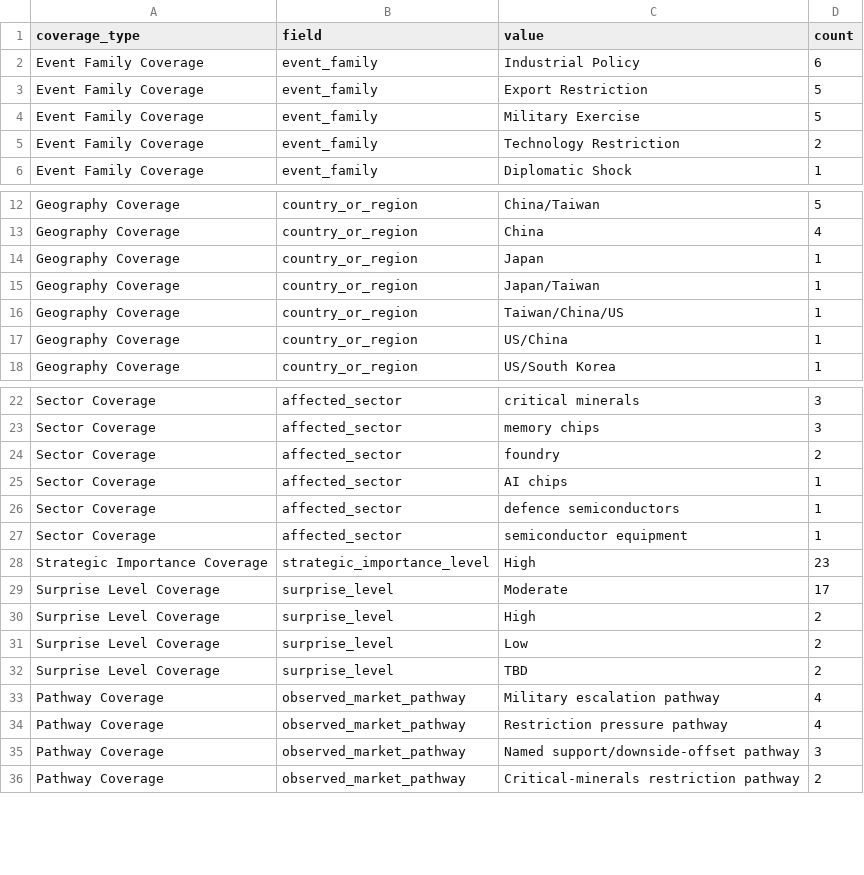
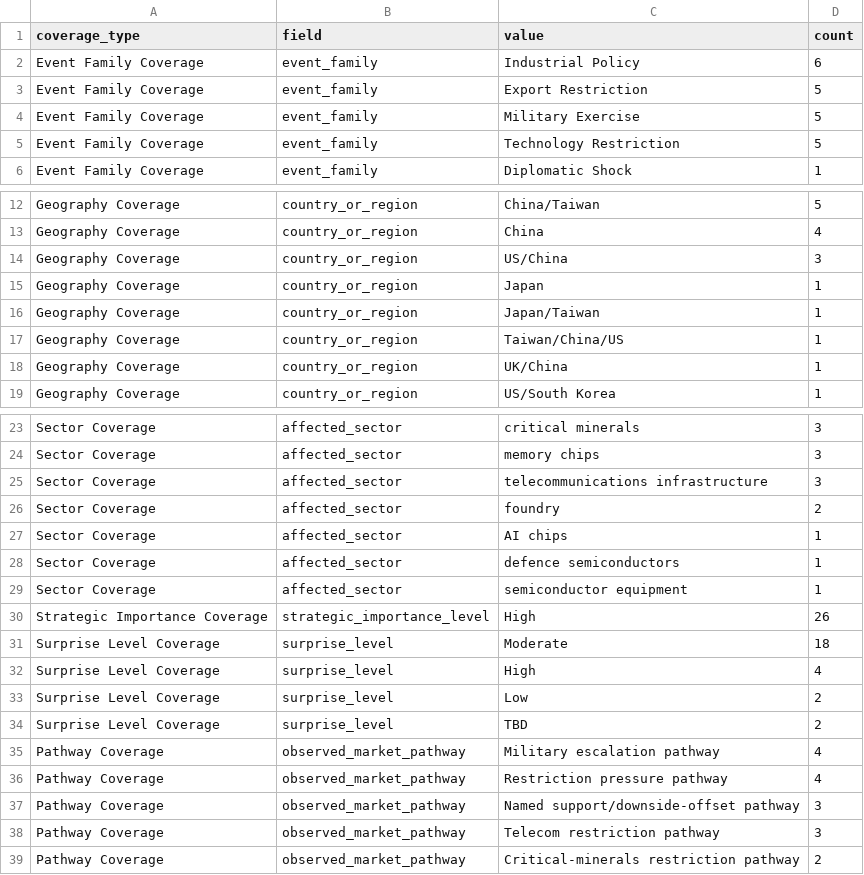
Before and after one commit to nanabb333/opportunity_under_geopolitical_competition, a CSV file: results/dataset_coverage_summary.csv, drawn as a sheet; only a part is shown, gaps mark what is left out.

```diff
--- a/results/dataset_coverage_summary.csv
+++ b/results/dataset_coverage_summary.csv
@@ -4,3 +4,3 @@ Event Family Coverage,event_family,Export Restriction,5
 Event Family Coverage,event_family,Military Exercise,5
-Event Family Coverage,event_family,Technology Restriction,2
+Event Family Coverage,event_family,Technology Restriction,5
 Event Family Coverage,event_family,Diplomatic Shock,1
@@ -13,2 +13,3 @@ Geography Coverage,country_or_region,China/Taiwan,5
 Geography Coverage,country_or_region,China,4
+Geography Coverage,country_or_region,US/China,3
 Geography Coverage,country_or_region,Japan,1
@@ -16,3 +17,3 @@ Geography Coverage,country_or_region,Japan/Taiwan,1
 Geography Coverage,country_or_region,Taiwan/China/US,1
-Geography Coverage,country_or_region,US/China,1
+Geography Coverage,country_or_region,UK/China,1
 Geography Coverage,country_or_region,US/South Korea,1
@@ -23,2 +24,3 @@ Sector Coverage,affected_sector,critical minerals,3
 Sector Coverage,affected_sector,memory chips,3
+Sector Coverage,affected_sector,telecommunications infrastructure,3
 Sector Coverage,affected_sector,foundry,2
@@ -27,5 +29,5 @@ Sector Coverage,affected_sector,defence semiconductors,1
 Sector Coverage,affected_sector,semiconductor equipment,1
-Strategic Importance Coverage,strategic_importance_level,High,23
-Surprise Level Coverage,surprise_level,Moderate,17
-Surprise Level Coverage,surprise_level,High,2
+Strategic Importance Coverage,strategic_importance_level,High,26
+Surprise Level Coverage,surprise_level,Moderate,18
+Surprise Level Coverage,surprise_level,High,4
 Surprise Level Coverage,surprise_level,Low,2
@@ -35,2 +37,3 @@ Pathway Coverage,observed_market_pathway,Restriction pressure pathway,4
 Pathway Coverage,observed_market_pathway,Named support/downside-offset pathway,3
+Pathway Coverage,observed_market_pathway,Telecom restriction pathway,3
 Pathway Coverage,observed_market_pathway,Critical-minerals restriction pathway,2
```
Also changed, not shown: data/historical_analogue_events.csv, 3 other files.
